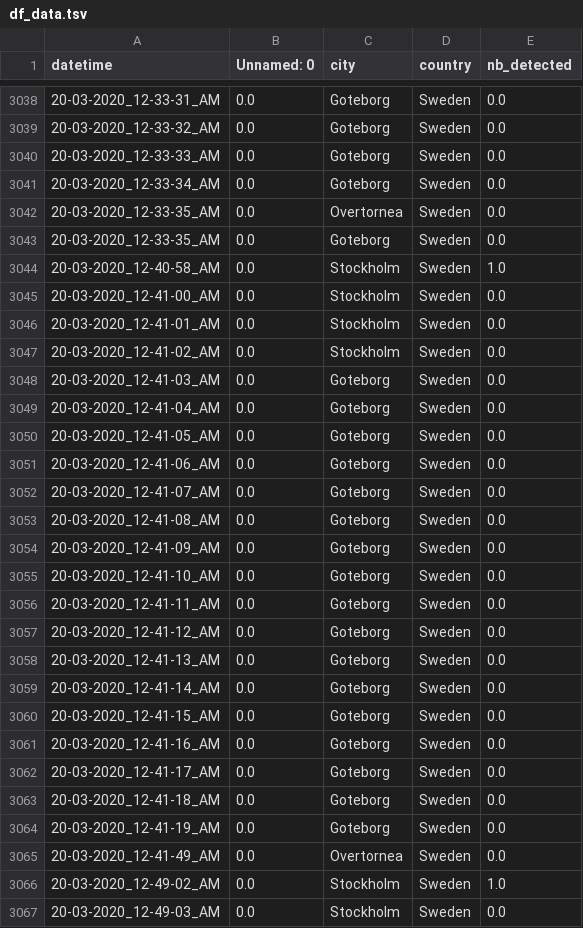
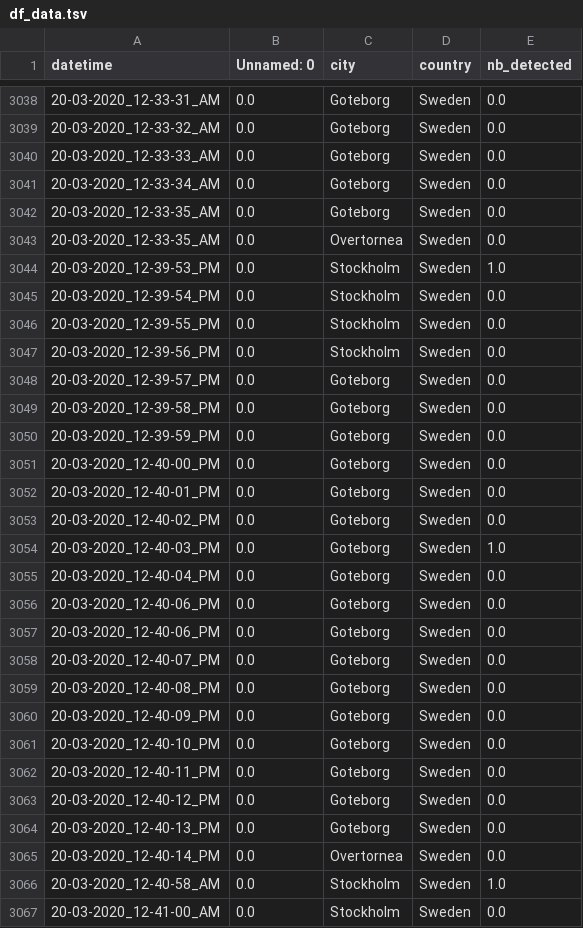
Before and after one commit to MastafaF/corona_virus_analysis, a TSV file: data/dataframe/df_data.tsv, drawn as a sheet; only a part is shown, gaps mark what is left out; the shorter side is filled out with more unchanged rows; the diff covers the shown part only.

```diff
--- a/data/dataframe/df_data.tsv
+++ b/data/dataframe/df_data.tsv
@@ -3041,4 +3041,26 @@ datetime	Unnamed: 0	city	country	nb_detected
 20-03-2020_12-33-34_AM	0.0	Goteborg	Sweden	0.0
+20-03-2020_12-33-35_AM	0.0	Goteborg	Sweden	0.0
 20-03-2020_12-33-35_AM	0.0	Overtornea 	Sweden	0.0
-20-03-2020_12-33-35_AM	0.0	Goteborg	Sweden	0.0
+20-03-2020_12-39-53_PM	0.0	Stockholm	Sweden	1.0
+20-03-2020_12-39-54_PM	0.0	Stockholm	Sweden	0.0
+20-03-2020_12-39-55_PM	0.0	Stockholm	Sweden	0.0
+20-03-2020_12-39-56_PM	0.0	Stockholm	Sweden	0.0
+20-03-2020_12-39-57_PM	0.0	Goteborg	Sweden	0.0
+20-03-2020_12-39-58_PM	0.0	Goteborg	Sweden	0.0
+20-03-2020_12-39-59_PM	0.0	Goteborg	Sweden	0.0
+20-03-2020_12-40-00_PM	0.0	Goteborg	Sweden	0.0
+20-03-2020_12-40-01_PM	0.0	Goteborg	Sweden	0.0
+20-03-2020_12-40-02_PM	0.0	Goteborg	Sweden	0.0
+20-03-2020_12-40-03_PM	0.0	Goteborg	Sweden	1.0
+20-03-2020_12-40-04_PM	0.0	Goteborg	Sweden	0.0
+20-03-2020_12-40-06_PM	0.0	Goteborg	Sweden	0.0
+20-03-2020_12-40-06_PM	0.0	Goteborg	Sweden	0.0
+20-03-2020_12-40-07_PM	0.0	Goteborg	Sweden	0.0
+20-03-2020_12-40-08_PM	0.0	Goteborg	Sweden	0.0
+20-03-2020_12-40-09_PM	0.0	Goteborg	Sweden	0.0
+20-03-2020_12-40-10_PM	0.0	Goteborg	Sweden	0.0
+20-03-2020_12-40-11_PM	0.0	Goteborg	Sweden	0.0
+20-03-2020_12-40-12_PM	0.0	Goteborg	Sweden	0.0
+20-03-2020_12-40-13_PM	0.0	Goteborg	Sweden	0.0
+20-03-2020_12-40-14_PM	0.0	Overtornea 	Sweden	0.0
 20-03-2020_12-40-58_AM	0.0	Stockholm	Sweden	1.0
```
Also changed, not shown: 7 moved rows elsewhere in this file.
